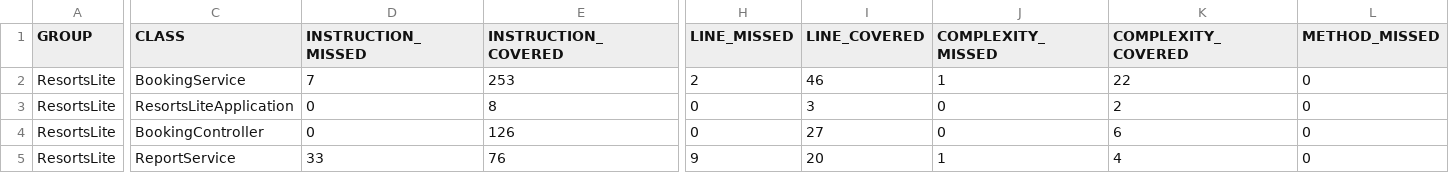
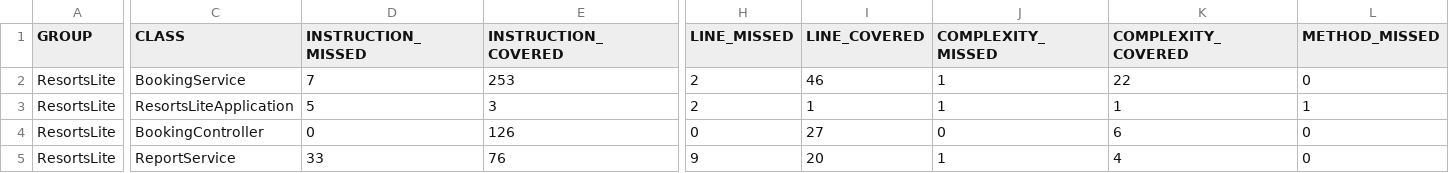
Before and after one commit to lingamurthyg/ResortsLite, a CSV file: target/site/jacoco/jacoco.csv, drawn as a sheet; only a part is shown, gaps mark what is left out; the diff covers the shown part only; the diff names each change by its address in the sheet, - before the commit and + after, or states it on an @@ line.

```diff
--- a/target/site/jacoco/jacoco.csv
+++ b/target/site/jacoco/jacoco.csv
-D3 (INSTRUCTION_MISSED): 0
+D3 (INSTRUCTION_MISSED): 5
-E3 (INSTRUCTION_COVERED): 8
+E3 (INSTRUCTION_COVERED): 3
-H3 (LINE_MISSED): 0
+H3 (LINE_MISSED): 2
-I3 (LINE_COVERED): 3
+I3 (LINE_COVERED): 1
-J3 (COMPLEXITY_MISSED): 0
+J3 (COMPLEXITY_MISSED): 1
-K3 (COMPLEXITY_COVERED): 2
+K3 (COMPLEXITY_COVERED): 1
-L3 (METHOD_MISSED): 0
+L3 (METHOD_MISSED): 1
```
Also changed, not shown: 1 edited cell elsewhere in this file, 27 other files.
